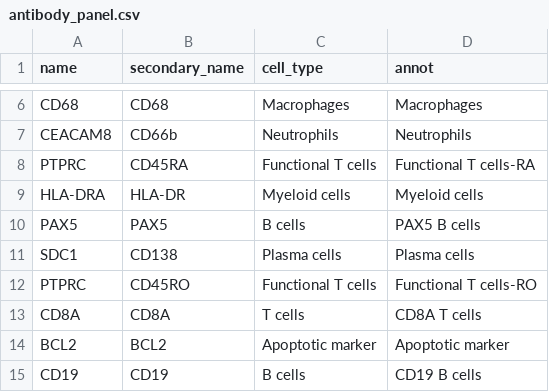
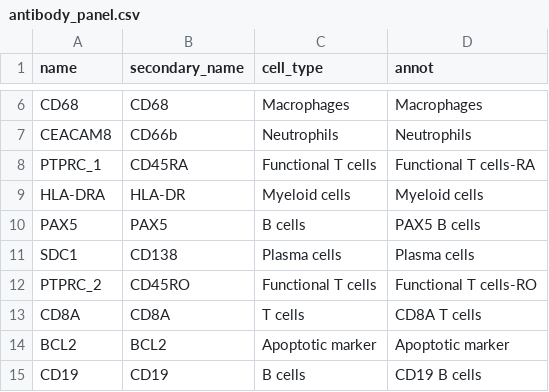
Before and after one commit to Koushul/SPICESS, a CSV file: antibody_panel.csv, drawn as a sheet; only a part is shown, gaps mark what is left out.

Commit message:
improved loaders and data brokers

```diff
--- a/antibody_panel.csv
+++ b/antibody_panel.csv
@@ -7,3 +7,3 @@ CD68,CD68,Macrophages,Macrophages
 CEACAM8,CD66b,Neutrophils,Neutrophils
-PTPRC,CD45RA,Functional T cells,Functional T cells-RA
+PTPRC_1,CD45RA,Functional T cells,Functional T cells-RA
 HLA-DRA,HLA-DR,Myeloid cells,Myeloid cells
@@ -11,3 +11,3 @@ PAX5,PAX5,B cells,PAX5 B cells
 SDC1,CD138,Plasma cells,Plasma cells
-PTPRC,CD45RO,Functional T cells,Functional T cells-RO
+PTPRC_2,CD45RO,Functional T cells,Functional T cells-RO
 CD8A,CD8A,T cells,CD8A T cells
```
Also changed, not shown: 21 other files.
